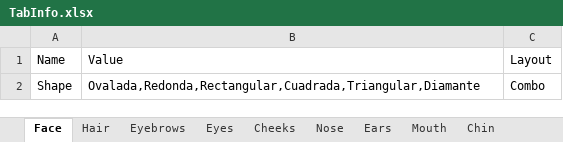
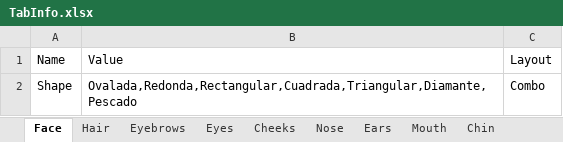
Before and after one commit to NahumOchoa/Face_Tagger_Project, an Excel workbook: Face_Tagger/Resources/TabInfo.xlsx, sheet Face, drawn as a sheet; values as stored, in another font and other column widths than the file's, no borders; the diff names each change by its address in the sheet, - before the commit and + after, or states it on an @@ line.

Commit message:
r Please enter the commit message for your changes. Lines starting 20220520_Face_Tagger

```diff
--- a/Face_Tagger/Resources/TabInfo.xlsx (sheet Face)
+++ b/Face_Tagger/Resources/TabInfo.xlsx (sheet Face)
-B2: Ovalada,Redonda,Rectangular,Cuadrada,Triangular,Diamante
+B2: Ovalada,Redonda,Rectangular,Cuadrada,Triangular,Diamante, Pescado
```
Also changed, not shown: sheet Phrases, 2 other files.
